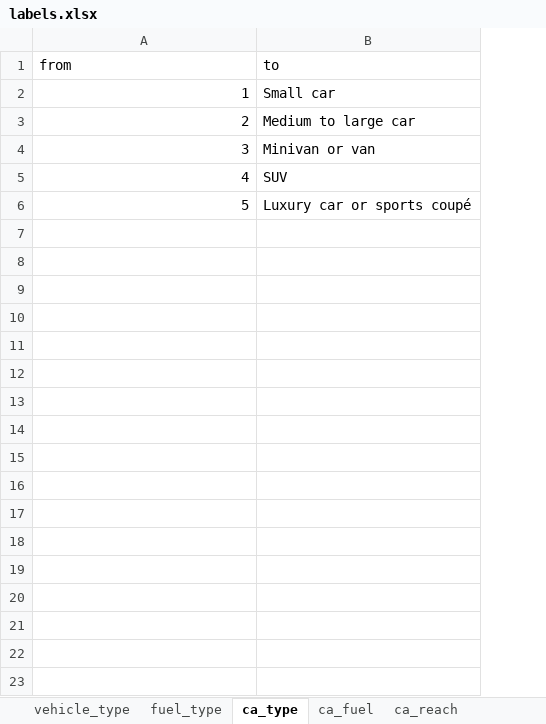
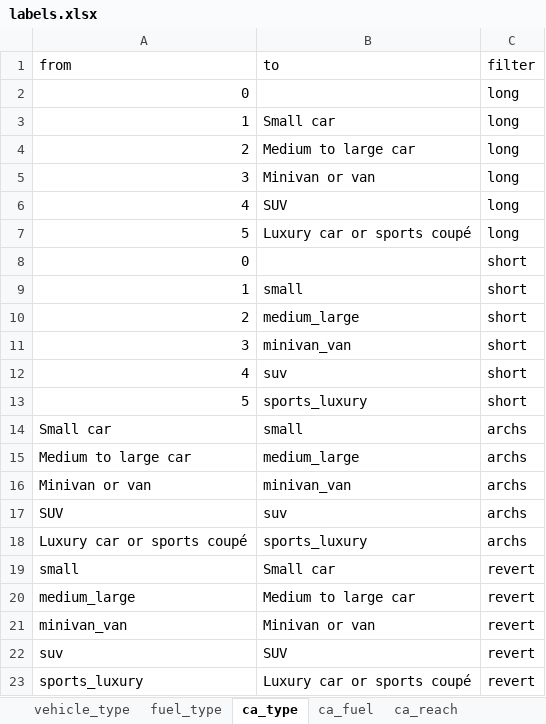
Before and after one commit to dheimgartner/experiments, an Excel workbook: data-raw/labels.xlsx, sheet ca_type, drawn as a sheet; values as stored, in another font and other column widths than the file's, no borders; addresses are those after the commit; the diff names each change by its address in the sheet, - before the commit and + after, or states it on an @@ line.

Commit message:
added units and format column

```diff
--- a/data-raw/labels.xlsx (sheet ca_type)
+++ b/data-raw/labels.xlsx (sheet ca_type)
+column C (filter), rows 3-7: all long
+row 2: 0 |  | long
+row 8: 0 |  | short
+row 9: 1 | small | short
+row 10: 2 | medium_large | short
+row 11: 3 | minivan_van | short
+row 12: 4 | suv | short
+row 13: 5 | sports_luxury | short
+row 14: Small car | small | archs
+row 15: Medium to large car | medium_large | archs
+row 16: Minivan or van | minivan_van | archs
+row 17: SUV | suv | archs
+row 18: Luxury car or sports coupé | sports_luxury | archs
+row 19: small | Small car | revert
+row 20: medium_large | Medium to large car | revert
+row 21: minivan_van | Minivan or van | revert
+row 22: suv | SUV | revert
+row 23: sports_luxury | Luxury car or sports coupé | revert
```
Also changed, not shown: sheet ca_fuel, sheet ca_fix_cost, sheet ca_variable_cost, sheet eb_cost, sheet pt_fix_cost, sheet pt_variable_cost, 10 more sheets.
